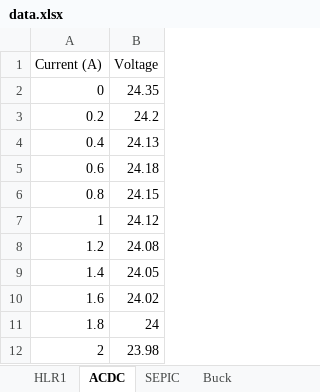
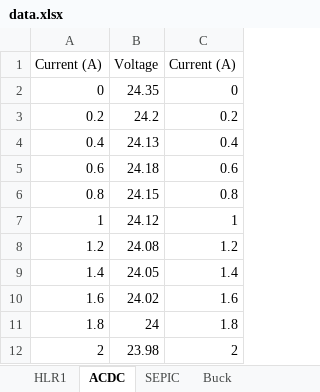
Before and after one commit to bobo-nums/ece445, an Excel workbook: data.xlsx, sheet ACDC, drawn as a sheet; values as stored, in another font and other column widths than the file's, no borders; charts and pictures not drawn; the diff names each change by its address in the sheet, - before the commit and + after, or states it on an @@ line.

Commit message:
data

```diff
--- a/data.xlsx (sheet ACDC)
+++ b/data.xlsx (sheet ACDC)
+column C, rows 1-12: Current (A) | 0 | 0.2 | 0.4 | 0.6 | 0.8 | 1 | 1.2 | 1.4 | 1.6 | 1.8 | 2
```
Also changed, not shown: charts or pictures.
